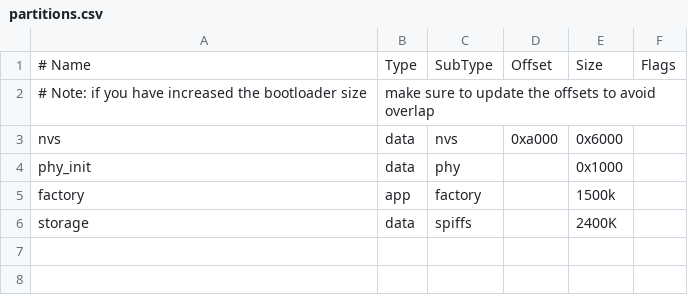
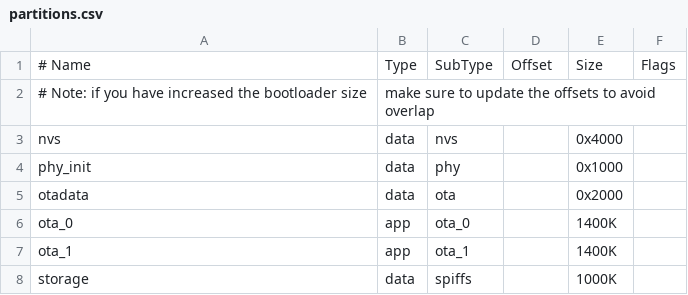
Before and after one commit to TDA-2030/ledmatrix-clock, a CSV file: firmware/partitions.csv, drawn as a sheet.

```diff
--- a/firmware/partitions.csv
+++ b/firmware/partitions.csv
@@ -2,5 +2,7 @@
 # Note: if you have increased the bootloader size, make sure to update the offsets to avoid overlap
-nvs,      data, nvs,     0xa000,  0x6000,
+nvs,      data, nvs,     ,        0x4000,
 phy_init, data, phy,     ,        0x1000,
-factory,  app,  factory, ,        1500k,
-storage,  data, spiffs,  ,        2400K,
+otadata,  data, ota,     ,        0x2000,
+ota_0,    app,  ota_0,   ,        1400K,
+ota_1,    app,  ota_1,   ,        1400K,
+storage,  data, spiffs,  ,        1000K,
```
Also changed, not shown: 8 other files.
